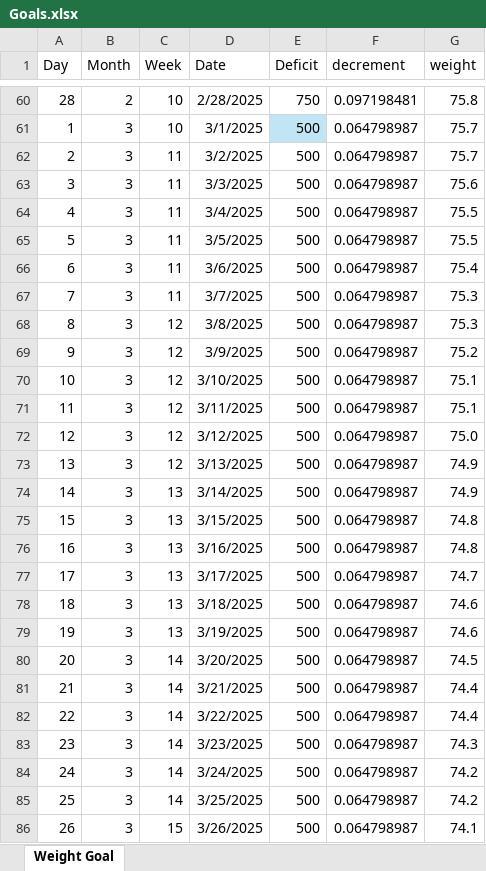
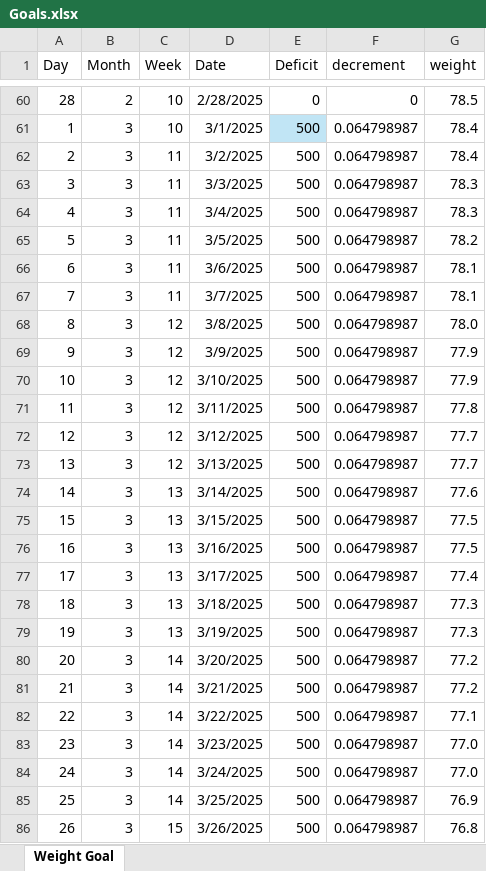
Before and after one commit to Andrewnolan13/FitBot, an Excel workbook: assets/Goals.xlsx, sheet Weight Goal, drawn as a sheet; only a part is shown, gaps mark what is left out; values as stored, in another font and other column widths than the file's, no borders; charts and pictures not drawn; the diff covers the shown part only; the diff names each change by its address in the sheet, - before the commit and + after, or states it on an @@ line.

Commit message:
adjusted goals

```diff
--- a/assets/Goals.xlsx (sheet Weight Goal)
+++ b/assets/Goals.xlsx (sheet Weight Goal)
-E60 (Deficit): 750
+E60 (Deficit): 0
-F60 (decrement): 0.097198481
+F60 (decrement): 0
-G60 (weight): 75.8
+G60 (weight): 78.5
-G61:G62 (weight): 75.7
+G61:G62 (weight): 78.4
-G63 (weight): 75.6
+G63 (weight): 78.3
-G64 (weight): 75.5
+G64 (weight): 78.3
-G65 (weight): 75.5
+G65 (weight): 78.2
-G66 (weight): 75.4
+G66 (weight): 78.1
-G67 (weight): 75.3
+G67 (weight): 78.1
-G68 (weight): 75.3
+G68 (weight): 78.0
-G69 (weight): 75.2
+G69 (weight): 77.9
-G70 (weight): 75.1
+G70 (weight): 77.9
-G71 (weight): 75.1
+G71 (weight): 77.8
-G72 (weight): 75.0
+G72 (weight): 77.7
-G73 (weight): 74.9
+G73 (weight): 77.7
-G74 (weight): 74.9
+G74 (weight): 77.6
-G75:G76 (weight): 74.8
+G75:G76 (weight): 77.5
-G77 (weight): 74.7
+G77 (weight): 77.4
-G78:G79 (weight): 74.6
+G78:G79 (weight): 77.3
-G80 (weight): 74.5
+G80 (weight): 77.2
-G81 (weight): 74.4
+G81 (weight): 77.2
-G82 (weight): 74.4
+G82 (weight): 77.1
-G83 (weight): 74.3
+G83 (weight): 77.0
-G84 (weight): 74.2
+G84 (weight): 77.0
-G85 (weight): 74.2
+G85 (weight): 76.9
-G86 (weight): 74.1
+G86 (weight): 76.8
```
Also changed, not shown: 142 edited cells elsewhere in this sheet, charts or pictures, 3 other files.
